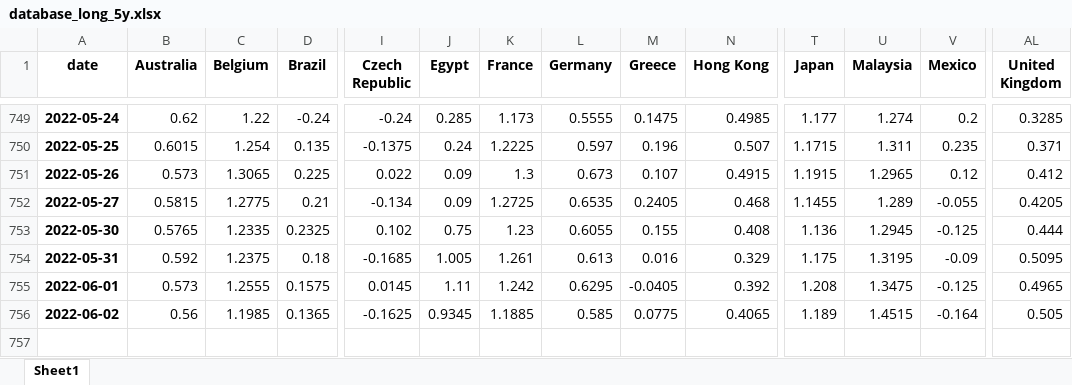
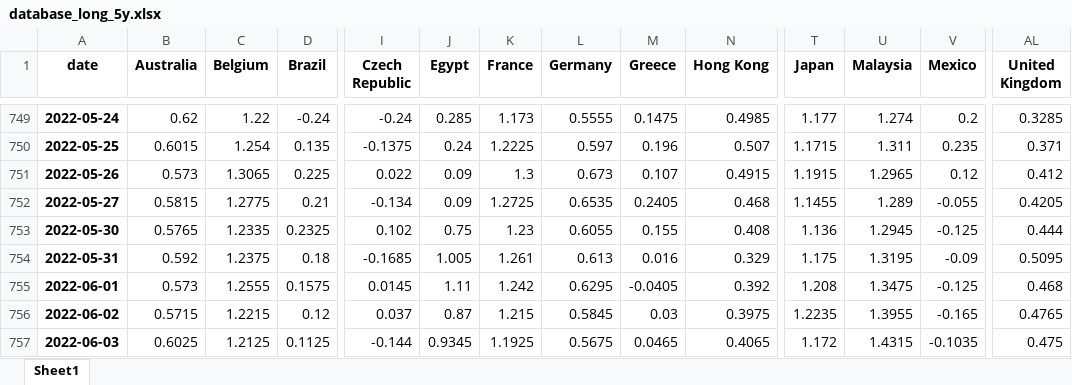
Before and after one commit to cober-data/curvature_database, an Excel workbook: database_long_5y.xlsx, sheet Sheet1, drawn as a sheet; only a part is shown, gaps mark what is left out; values as stored, in another font and other column widths than the file's, no borders; rows hold the shown columns only; the diff covers the shown part only; the diff names each change by its address in the sheet, - before the commit and + after, or states it on an @@ line.

```diff
--- a/database_long_5y.xlsx (sheet Sheet1)
+++ b/database_long_5y.xlsx (sheet Sheet1)
-AL755 (United Kingdom): 0.4965
+AL755 (United Kingdom): 0.468
-B756 (Australia): 0.56
+B756 (Australia): 0.5715
-C756 (Belgium): 1.1985
+C756 (Belgium): 1.2215
-D756 (Brazil): 0.1365
+D756 (Brazil): 0.12
-I756 (Czech Republic): -0.1625
+I756 (Czech Republic): 0.037
-J756 (Egypt): 0.9345
+J756 (Egypt): 0.87
-K756 (France): 1.1885
+K756 (France): 1.215
-L756 (Germany): 0.585
+L756 (Germany): 0.5845
-M756 (Greece): 0.0775
+M756 (Greece): 0.03
-N756 (Hong Kong): 0.4065
+N756 (Hong Kong): 0.3975
-T756 (Japan): 1.189
+T756 (Japan): 1.2235
-U756 (Malaysia): 1.4515
+U756 (Malaysia): 1.3955
-V756 (Mexico): -0.164
+V756 (Mexico): -0.165
-AL756 (United Kingdom): 0.505
+AL756 (United Kingdom): 0.4765
+row 757: 2022-06-03 | 0.6025 | 1.2125 | 0.1125 | -0.144 | 0.9345 | 1.1925 | 0.5675 | 0.0465 | 0.4065 | 1.172 | 1.4315 | -0.1035 | 0.475
```
Also changed, not shown: 8 edited cells elsewhere in this sheet, Bonds_France.xlsx, Bonds_India.xlsx, 39 other files.
